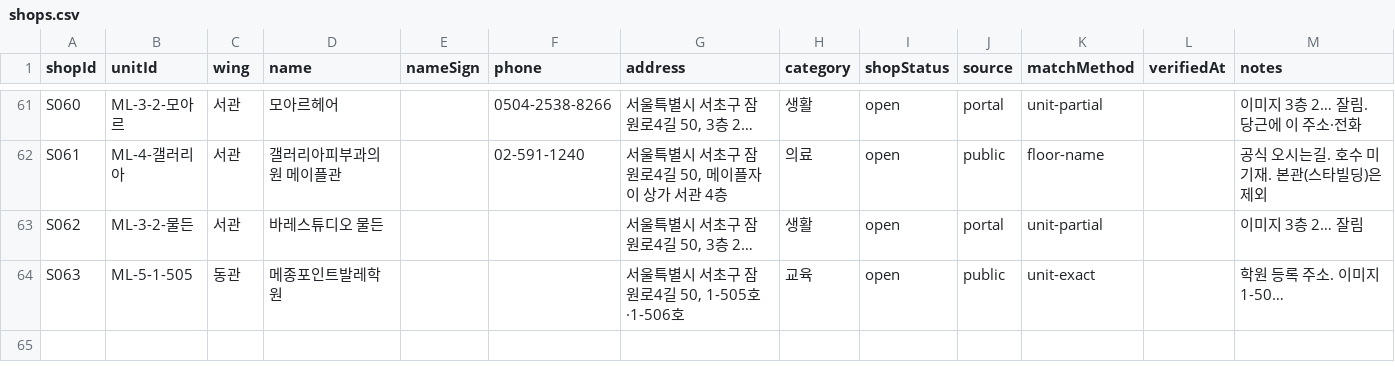
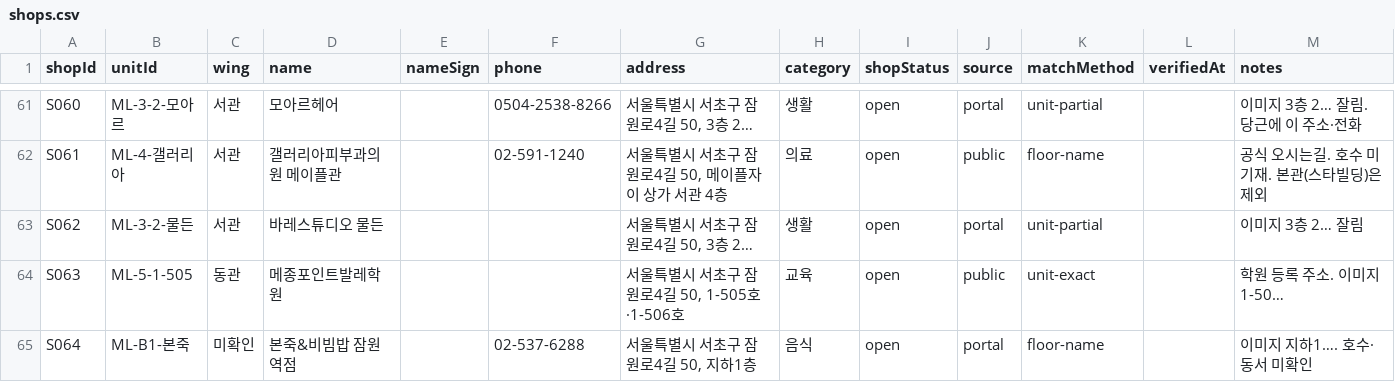
Before and after one commit to blanciel1977-lab/jamwon-maple-plaza, a CSV file: data/shops.csv, drawn as a sheet; only a part is shown, gaps mark what is left out.

```diff
--- a/data/shops.csv
+++ b/data/shops.csv
@@ -64 +64,2 @@ S062,ML-3-2-물든,서관,바레스튜디오 물든,,,"서울특별시 서초구
 S063,ML-5-1-505,동관,메종포인트발레학원,,,"서울특별시 서초구 잠원로4길 50, 1-505호·1-506호",교육,open,public,unit-exact,,학원 등록 주소. 이미지 1-50…
+S064,ML-B1-본죽,미확인,본죽&비빔밥 잠원역점,,02-537-6288,"서울특별시 서초구 잠원로4길 50, 지하1층",음식,open,portal,floor-name,,이미지 지하1…. 호수·동서 미확인
```
Also changed, not shown: data/shops_unmatched.csv, 1 other file.
